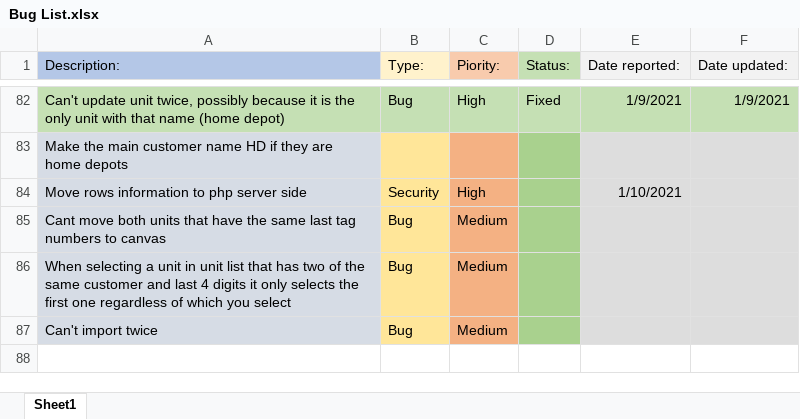
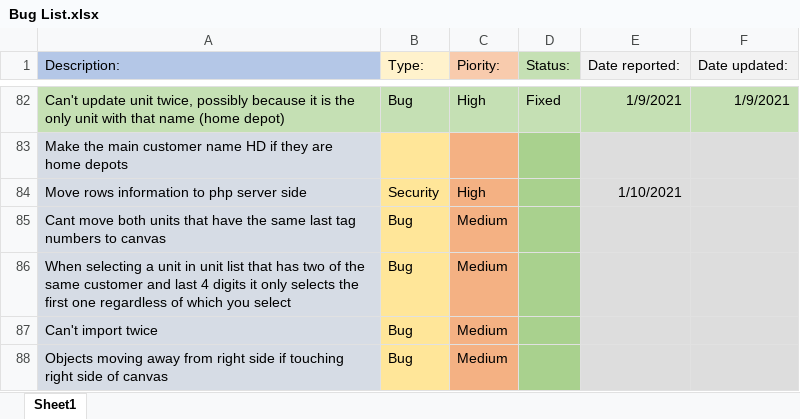
Before and after one commit to morrisapps/TruckLoadCreator, an Excel workbook: Bug List.xlsx, sheet Sheet1, drawn as a sheet; only a part is shown, gaps mark what is left out; values as stored, in another font and other column widths than the file's, no borders; the diff names each change by its address in the sheet, - before the commit and + after, or states it on an @@ line.

```diff
--- a/Bug List.xlsx (sheet Sheet1)
+++ b/Bug List.xlsx (sheet Sheet1)
+row 88: Objects moving away from right side if touching right side of canvas | Bug | Medium
```
Also changed, not shown: 1 other file.
